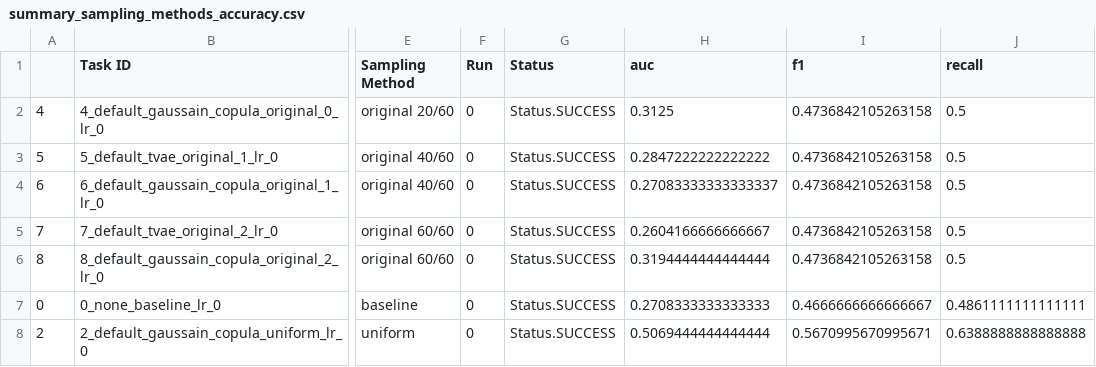
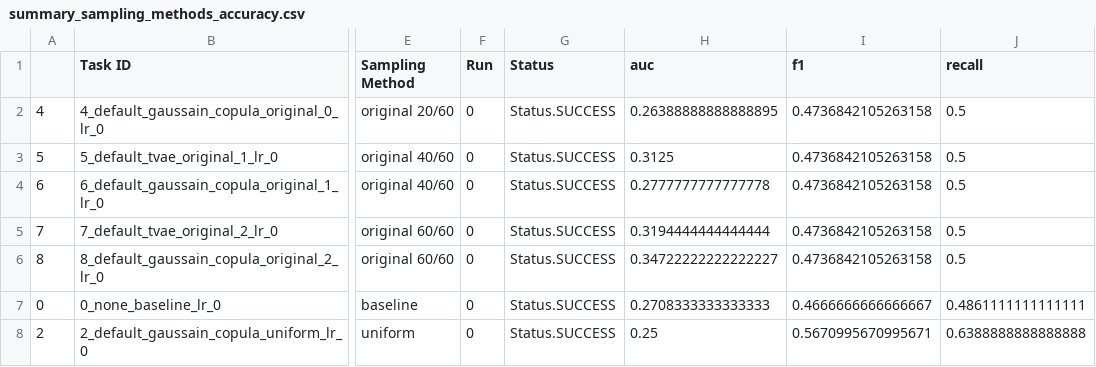
Before and after one commit to Oufattole/synthetic_data_benchmarking, a CSV file: results/summary_sampling_methods_accuracy.csv, drawn as a sheet; only a part is shown, gaps mark what is left out; the diff names each change by its address in the sheet, - before the commit and + after, or states it on an @@ line.

Commit message:
added regression bin size changing and tests for sampler and task evaluator

```diff
--- a/results/summary_sampling_methods_accuracy.csv
+++ b/results/summary_sampling_methods_accuracy.csv
-H2 (auc): 0.3125
+H2 (auc): 0.26388888888888895
-H3 (auc): 0.2847222222222222
+H3 (auc): 0.3125
-H4 (auc): 0.27083333333333337
+H4 (auc): 0.2777777777777778
-H5 (auc): 0.2604166666666667
+H5 (auc): 0.3194444444444444
-H6 (auc): 0.3194444444444444
+H6 (auc): 0.34722222222222227
-H8 (auc): 0.5069444444444444
+H8 (auc): 0.25
```
Also changed, not shown: results/results.csv, results/summary_top_3_accuracy.csv, 35 other files.
